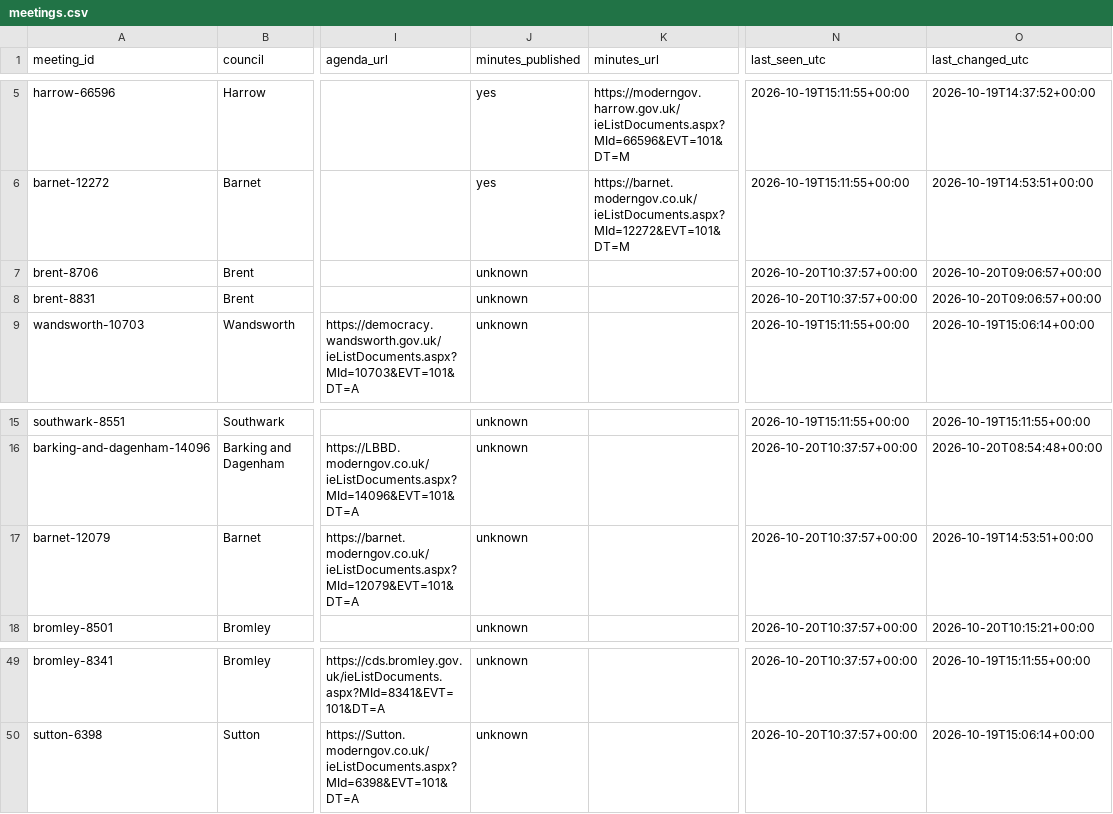
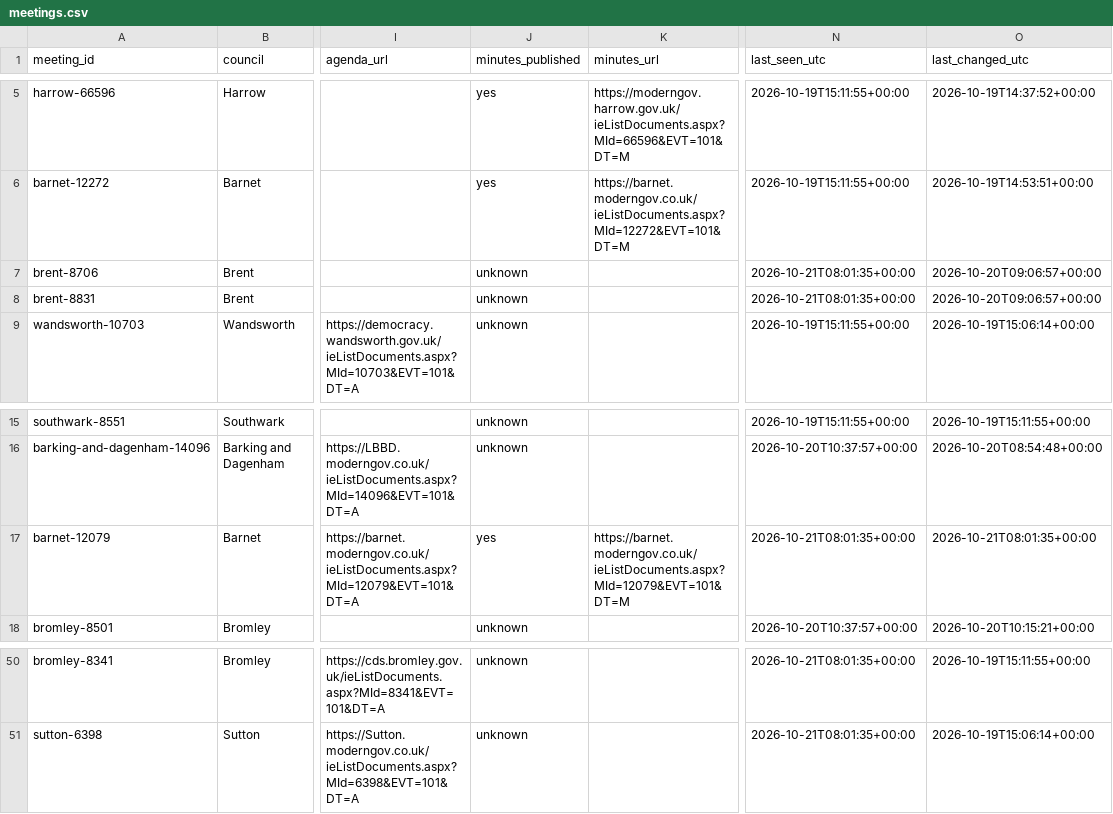
Before and after one commit to ciron-LCA/LCA-council-meetings-data, a CSV file: meetings.csv, drawn as a sheet; only a part is shown, gaps mark what is left out; addresses are those after the commit; the diff covers the shown part only; the diff names each change by its address in the sheet, - before the commit and + after, or states it on an @@ line.

```diff
--- a/meetings.csv
+++ b/meetings.csv
-N7:N8 (last_seen_utc): 2026-10-20T10:37:57+00:00
+N7:N8 (last_seen_utc): 2026-10-21T08:01:35+00:00
-J17 (minutes_published): unknown
+J17 (minutes_published): yes
-K17 (minutes_url): (empty)
+K17 (minutes_url): https://barnet.moderngov.co.uk/ieListDocuments.aspx?MId=12079&EVT=101&DT=M
-N17 (last_seen_utc): 2026-10-20T10:37:57+00:00
+N17 (last_seen_utc): 2026-10-21T08:01:35+00:00
-O17 (last_changed_utc): 2026-10-19T14:53:51+00:00
+O17 (last_changed_utc): 2026-10-21T08:01:35+00:00
-N50:N51 (last_seen_utc): 2026-10-20T10:37:57+00:00
+N50:N51 (last_seen_utc): 2026-10-21T08:01:35+00:00
```
Also changed, not shown: 1 added row and 50 edited cells elsewhere in this file, source_status.csv.
